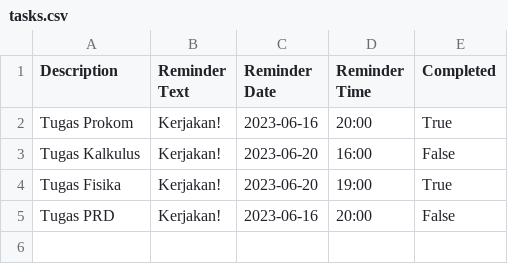
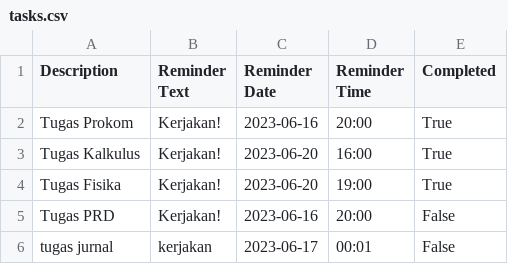
Before and after one commit to ghaisann/Project-Team-Prokom-2023---Kelompok-11, a CSV file: tasks.csv, drawn as a sheet.

```diff
--- a/tasks.csv
+++ b/tasks.csv
@@ -2,4 +2,5 @@ Description,Reminder Text,Reminder Date,Reminder Time,Completed
 Tugas Prokom,Kerjakan!,2023-06-16,20:00,True
-Tugas Kalkulus,Kerjakan!,2023-06-20,16:00,False
+Tugas Kalkulus,Kerjakan!,2023-06-20,16:00,True
 Tugas Fisika,Kerjakan!,2023-06-20,19:00,True
 Tugas PRD,Kerjakan!,2023-06-16,20:00,False
+tugas jurnal,kerjakan,2023-06-17,00:01,False
```
Also changed, not shown: 2 other files.
